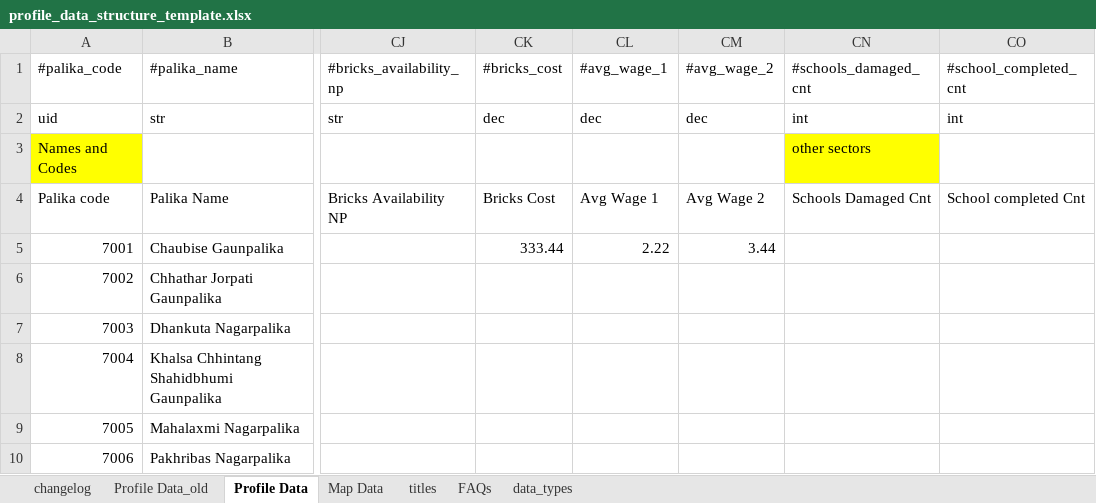
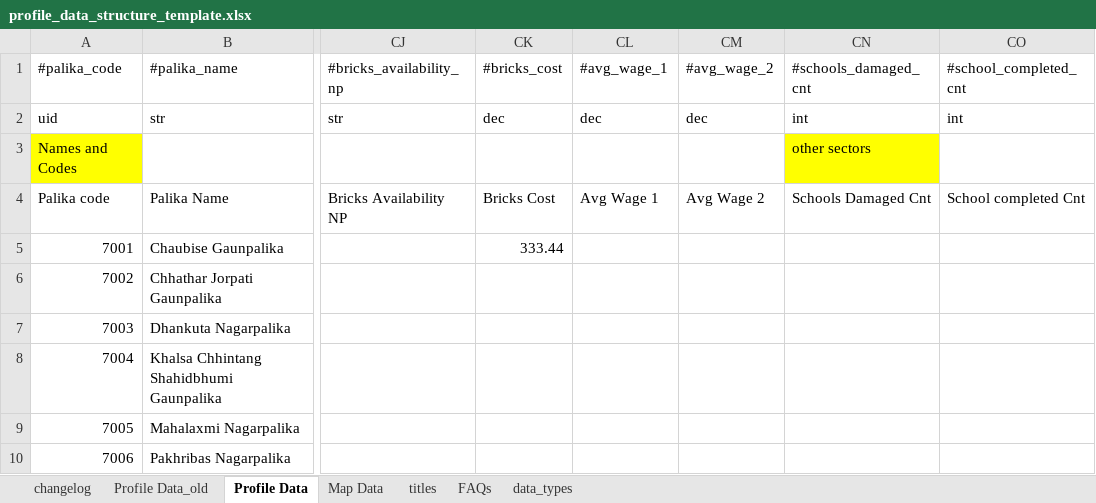
Before and after one commit to toggle-corp/palika-profile, an Excel workbook: core/resources/data/profile_data_structure_template.xlsx, sheet Profile Data, drawn as a sheet; only a part is shown, gaps mark what is left out; values as stored, in another font and other column widths than the file's, no borders; the diff names each change by its address in the sheet, - before the commit and + after, or states it on an @@ line.

```diff
--- a/core/resources/data/profile_data_structure_template.xlsx (sheet Profile Data)
+++ b/core/resources/data/profile_data_structure_template.xlsx (sheet Profile Data)
-CL5 (#avg_wage_1): 2.22
+CL5 (#avg_wage_1): (empty)
-CM5 (#avg_wage_2): 3.44
+CM5 (#avg_wage_2): (empty)
```
Also changed, not shown: sheet titles, 3 other files.
